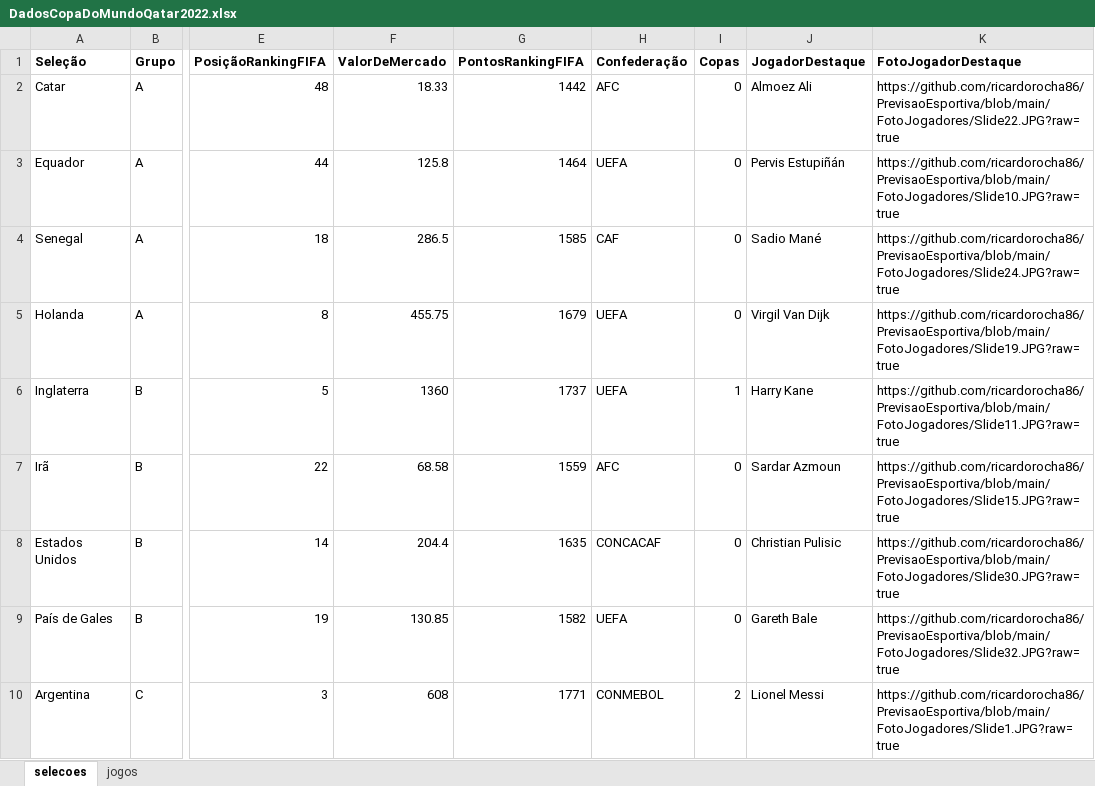
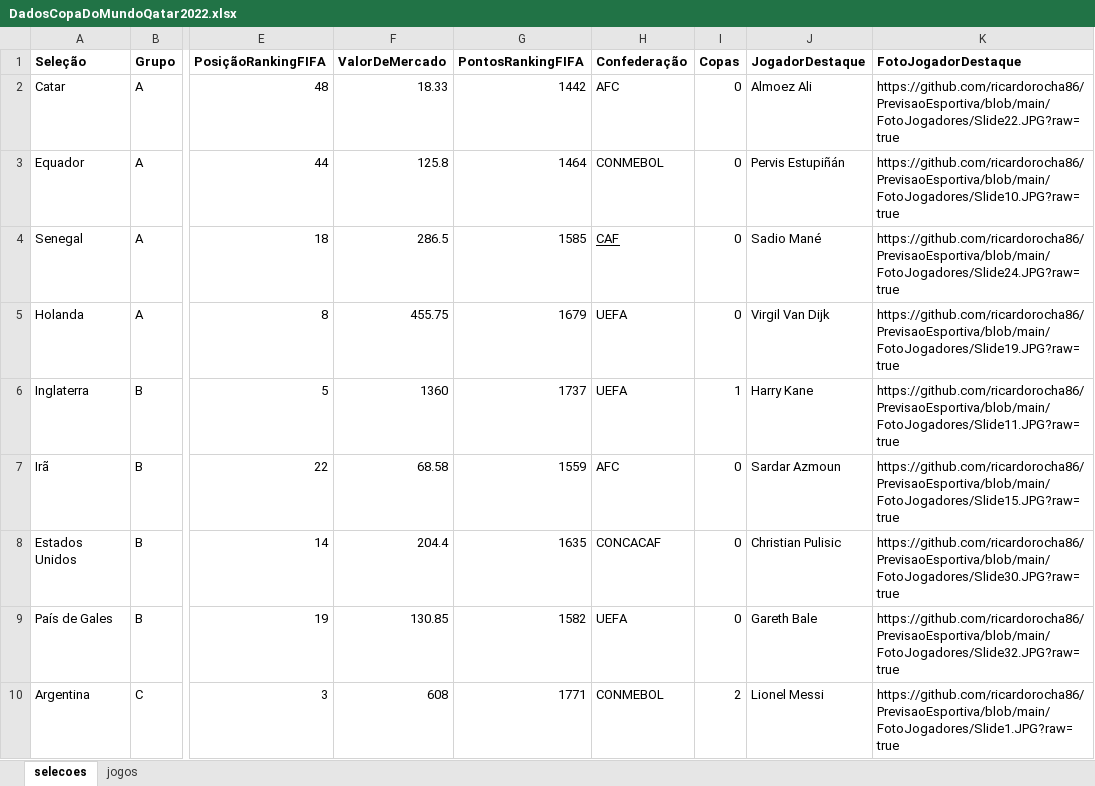
Before and after one commit to felipedebiazi/Minicurso-FLAI---Data-Science-na-Copa, an Excel workbook: dados/DadosCopaDoMundoQatar2022.xlsx, sheet selecoes, drawn as a sheet; only a part is shown, gaps mark what is left out; values as stored, in another font and other column widths than the file's, no borders; the diff names each change by its address in the sheet, - before the commit and + after, or states it on an @@ line.

Commit message:
Update DadosCopaDoMundoQatar2022.xlsx

```diff
--- a/dados/DadosCopaDoMundoQatar2022.xlsx (sheet selecoes)
+++ b/dados/DadosCopaDoMundoQatar2022.xlsx (sheet selecoes)
-H3 (Confederação): UEFA
+H3 (Confederação): CONMEBOL
-H4 underline: off
+H4 underline: on
```
